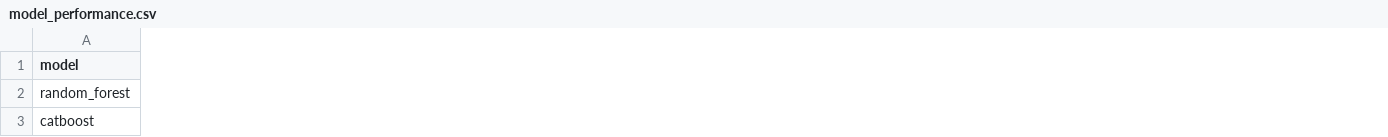
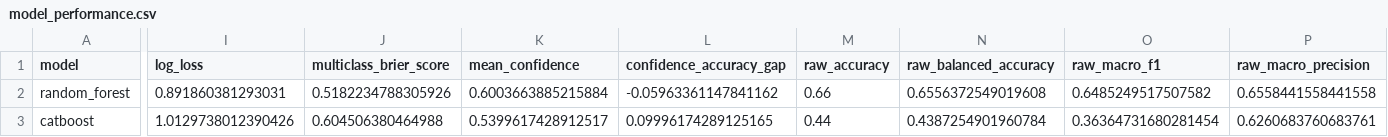
Before and after one commit to kelliaUmuhire/alu_capstone, a CSV file: data/model_outputs/model_performance.csv, drawn as a sheet; only a part is shown, gaps mark what is left out; the diff covers the shown part only; the diff names each change by its address in the sheet, - before the commit and + after, or states it on an @@ line.

```diff
--- a/data/model_outputs/model_performance.csv
+++ b/data/model_outputs/model_performance.csv
+column I (log_loss), rows 2-3: 0.891860381293031 | 1.0129738012390426
+column J (multiclass_brier_score), rows 2-3: 0.5182234788305926 | 0.604506380464988
+column K (mean_confidence), rows 2-3: 0.6003663885215884 | 0.5399617428912517
+column L (confidence_accuracy_gap), rows 2-3: -0.05963361147841162 | 0.09996174289125165
+column M (raw_accuracy), rows 2-3: 0.66 | 0.44
+column N (raw_balanced_accuracy), rows 2-3: 0.6556372549019608 | 0.4387254901960784
+column O (raw_macro_f1), rows 2-3: 0.6485249517507582 | 0.36364731680281454
+column P (raw_macro_precision), rows 2-3: 0.6558441558441558 | 0.6260683760683761
```
Also changed, not shown: 15 added columns and 12 edited cells elsewhere in this file, data/labels/proxy_sensitivity_analysis.csv, data/labels/sector_vulnerability_proxy_labels.csv, 27 other files.
